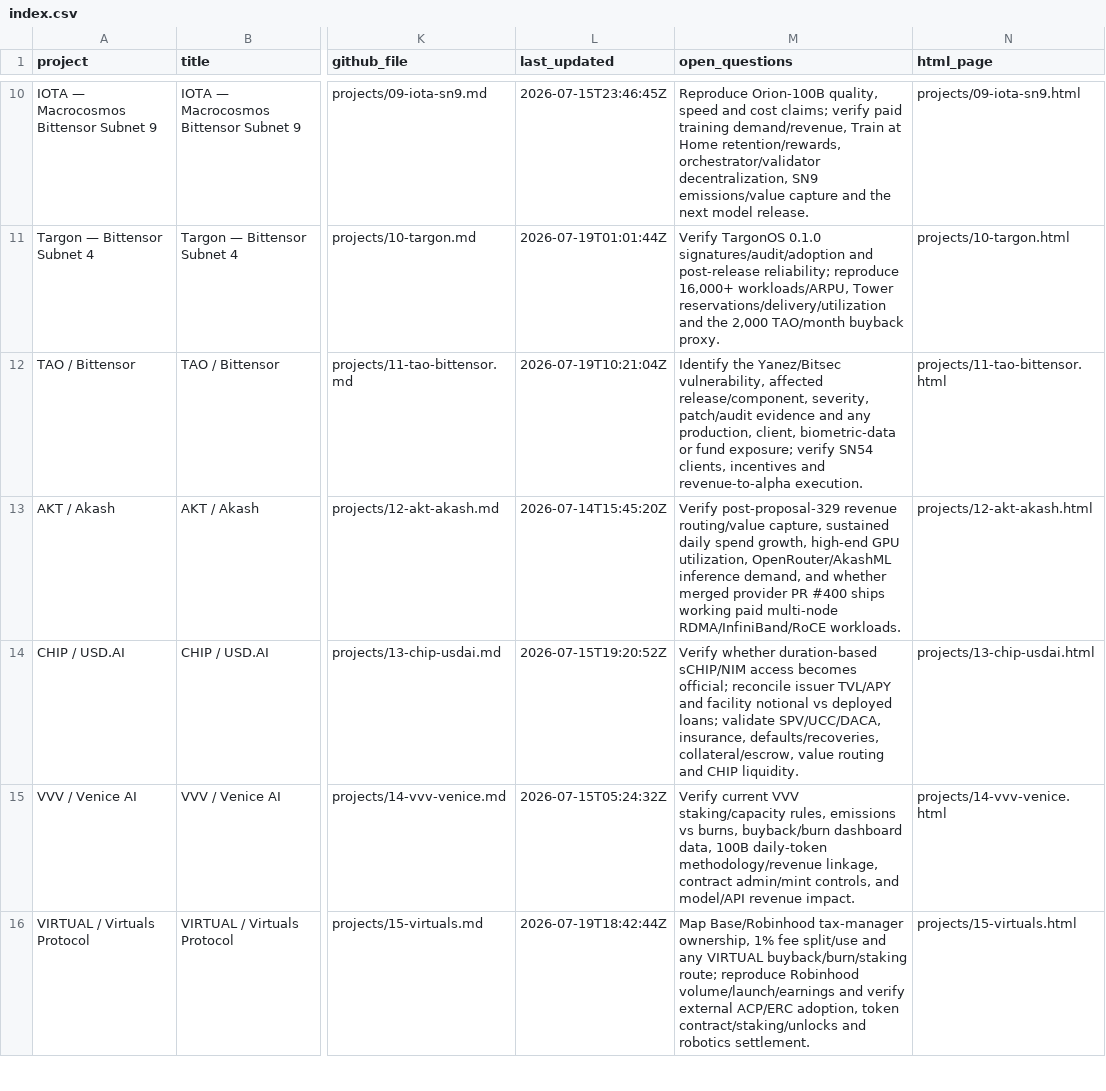
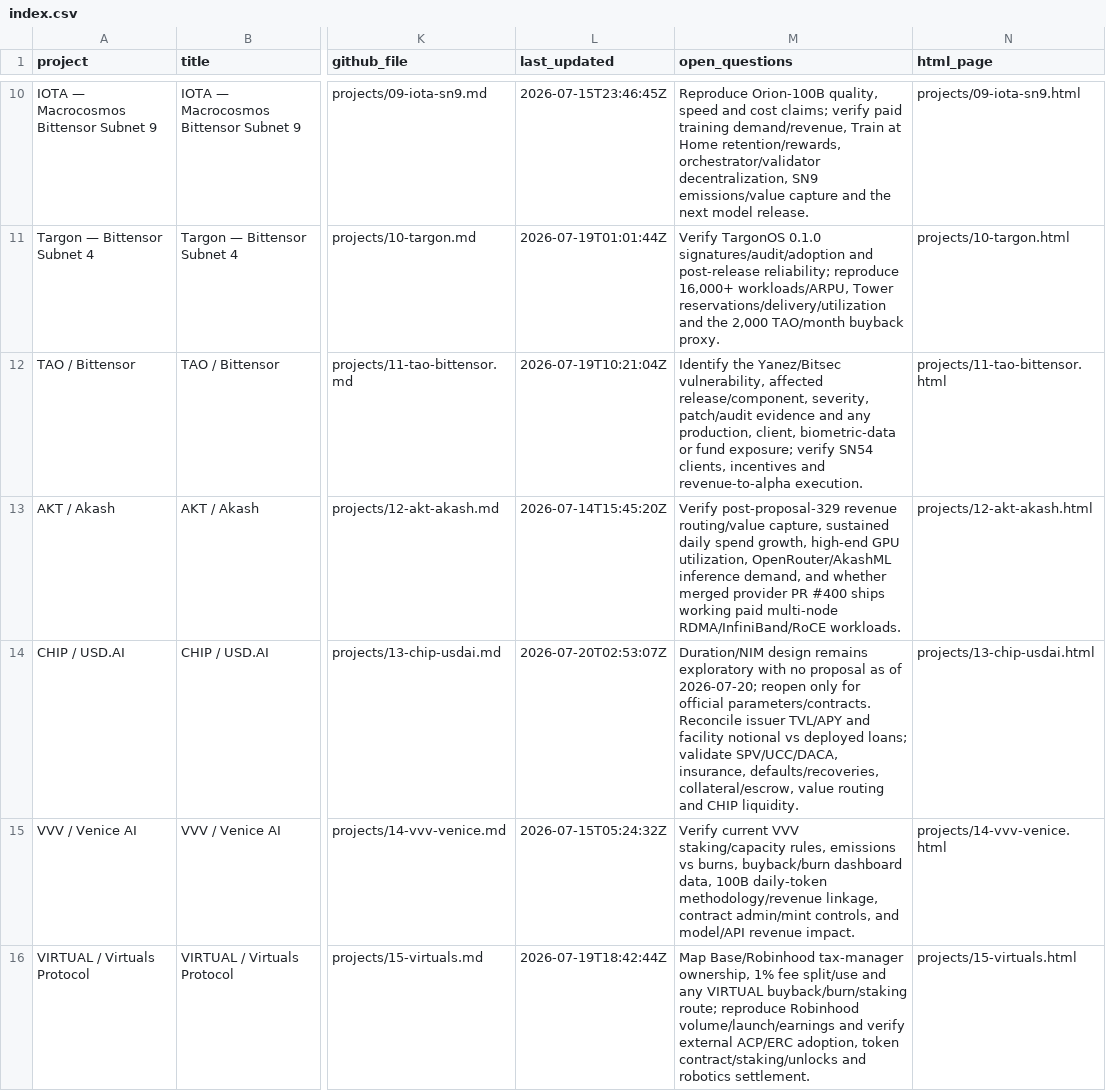
Before and after one commit to iopo545454-del/project-watchlist, a CSV file: index.csv, drawn as a sheet; only a part is shown, gaps mark what is left out; the diff covers the shown part only; the diff names each change by its address in the sheet, - before the commit and + after, or states it on an @@ line.

Commit message:
verify: resolve BANKR OKT, CHIP duration, World WIP-1008

```diff
--- a/index.csv
+++ b/index.csv
-L14 (last_updated): 2026-07-15T19:20:52Z
+L14 (last_updated): 2026-07-20T02:53:07Z
-M14 (open_questions): Verify whether duration-based sCHIP/NIM access becomes official; reconcile issuer TVL/APY…
+M14 (open_questions): Duration/NIM design remains exploratory with no proposal as of 2026-07-20; reopen only for official parameters/contracts. Reconcile issuer TVL/APY…
```
Also changed, not shown: 2 edited cells elsewhere in this file, 10 other files.
